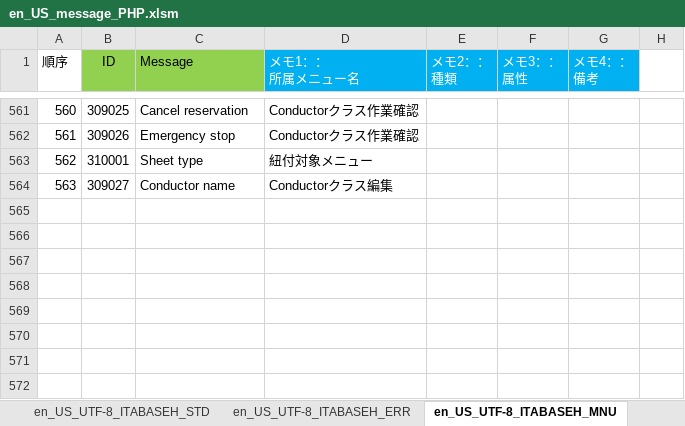
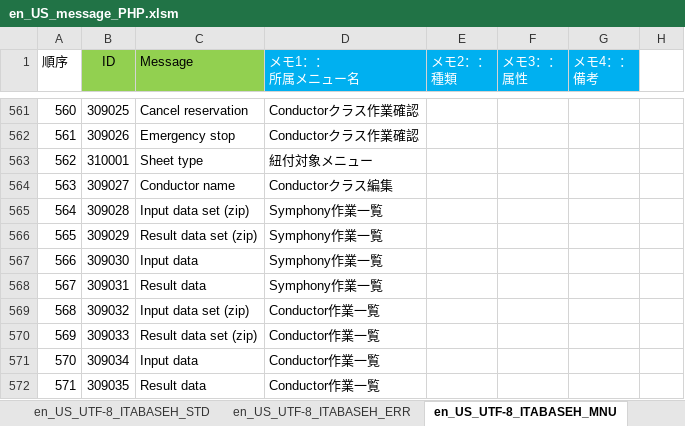
Before and after one commit to exastro-suite/it-automation, an Excel workbook: ky_message_seeds/ita_base/en_US_message_PHP.xlsm, sheet en_US_UTF-8_ITABASEH_MNU, drawn as a sheet; only a part is shown, gaps mark what is left out; values as stored, in another font and other column widths than the file's, no borders; conditional formats not drawn; the diff names each change by its address in the sheet, - before the commit and + after, or states it on an @@ line.

```diff
--- a/ky_message_seeds/ita_base/en_US_message_PHP.xlsm (sheet en_US_UTF-8_ITABASEH_MNU)
+++ b/ky_message_seeds/ita_base/en_US_message_PHP.xlsm (sheet en_US_UTF-8_ITABASEH_MNU)
+row 565: 564 | 309028 | Input data set (zip) | Symphony作業一覧
+row 566: 565 | 309029 | Result data set (zip) | Symphony作業一覧
+row 567: 566 | 309030 | Input data | Symphony作業一覧
+row 568: 567 | 309031 | Result data | Symphony作業一覧
+row 569: 568 | 309032 | Input data set (zip) | Conductor作業一覧
+row 570: 569 | 309033 | Result data set (zip) | Conductor作業一覧
+row 571: 570 | 309034 | Input data | Conductor作業一覧
+row 572: 571 | 309035 | Result data | Conductor作業一覧
```
Also changed, not shown: ky_message_seeds/ita_base/ja_JP_message_PHP.xlsm, ky_sql_seeds/en_US_SQL_DATA.xlsm, 8 other files.
